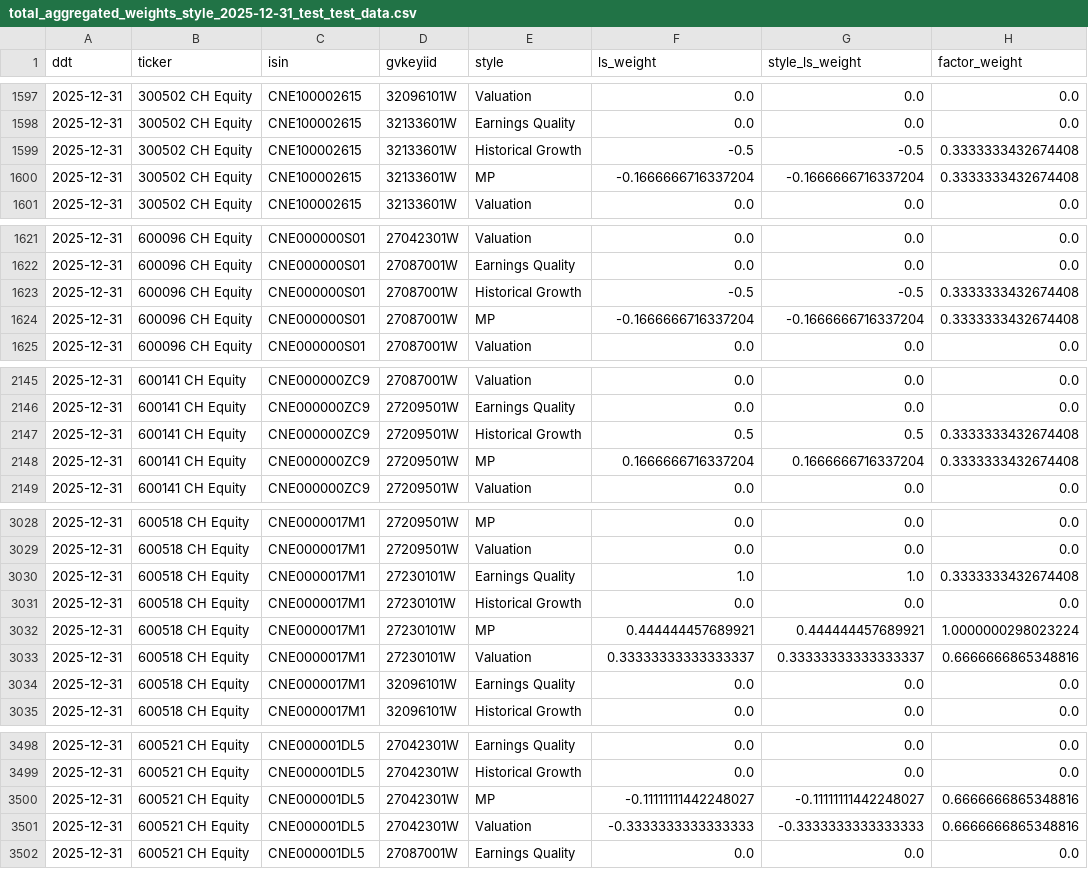
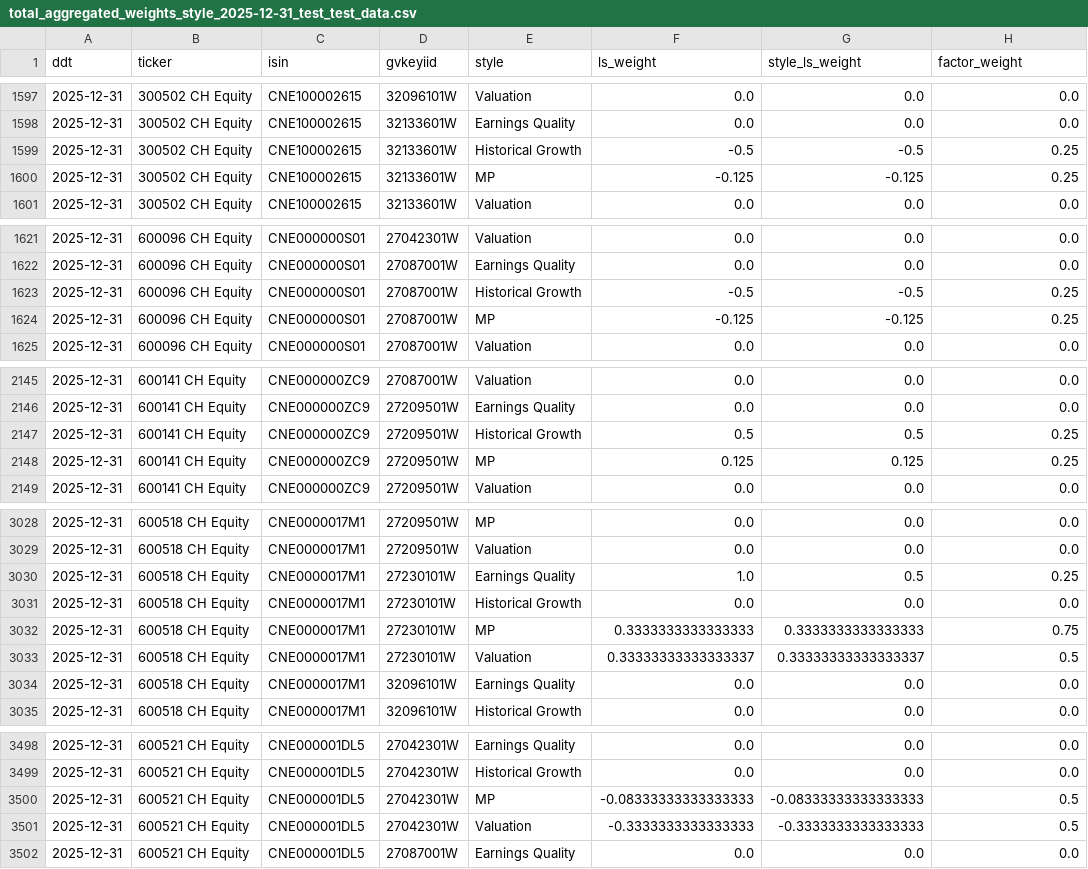
Before and after one commit to urhero/bok, a CSV file: output/total_aggregated_weights_style_2025-12-31_test_test_data.csv, drawn as a sheet; only a part is shown, gaps mark what is left out; the diff covers the shown part only.

```diff
--- a/output/total_aggregated_weights_style_2025-12-31_test_test_data.csv
+++ b/output/total_aggregated_weights_style_2025-12-31_test_test_data.csv
@@ -1598,4 +1598,4 @@ ddt,ticker,isin,gvkeyiid,style,ls_weight,style_ls_weight,factor_weight
 2025-12-31,300502 CH Equity,CNE100002615,32133601W,Earnings Quality,0.0,0.0,0.0
-2025-12-31,300502 CH Equity,CNE100002615,32133601W,Historical Growth,-0.5,-0.5,0.3333333432674408
-2025-12-31,300502 CH Equity,CNE100002615,32133601W,MP,-0.1666666716337204,-0.1666666716337204,0.3333333432674408
+2025-12-31,300502 CH Equity,CNE100002615,32133601W,Historical Growth,-0.5,-0.5,0.25
+2025-12-31,300502 CH Equity,CNE100002615,32133601W,MP,-0.125,-0.125,0.25
 2025-12-31,300502 CH Equity,CNE100002615,32133601W,Valuation,0.0,0.0,0.0
@@ -1622,4 +1622,4 @@ ddt,ticker,isin,gvkeyiid,style,ls_weight,style_ls_weight,factor_weight
 2025-12-31,600096 CH Equity,CNE000000S01,27087001W,Earnings Quality,0.0,0.0,0.0
-2025-12-31,600096 CH Equity,CNE000000S01,27087001W,Historical Growth,-0.5,-0.5,0.3333333432674408
-2025-12-31,600096 CH Equity,CNE000000S01,27087001W,MP,-0.1666666716337204,-0.1666666716337204,0.3333333432674408
+2025-12-31,600096 CH Equity,CNE000000S01,27087001W,Historical Growth,-0.5,-0.5,0.25
+2025-12-31,600096 CH Equity,CNE000000S01,27087001W,MP,-0.125,-0.125,0.25
 2025-12-31,600096 CH Equity,CNE000000S01,27087001W,Valuation,0.0,0.0,0.0
@@ -2146,4 +2146,4 @@ ddt,ticker,isin,gvkeyiid,style,ls_weight,style_ls_weight,factor_weight
 2025-12-31,600141 CH Equity,CNE000000ZC9,27209501W,Earnings Quality,0.0,0.0,0.0
-2025-12-31,600141 CH Equity,CNE000000ZC9,27209501W,Historical Growth,0.5,0.5,0.3333333432674408
-2025-12-31,600141 CH Equity,CNE000000ZC9,27209501W,MP,0.1666666716337204,0.1666666716337204,0.3333333432674408
+2025-12-31,600141 CH Equity,CNE000000ZC9,27209501W,Historical Growth,0.5,0.5,0.25
+2025-12-31,600141 CH Equity,CNE000000ZC9,27209501W,MP,0.125,0.125,0.25
 2025-12-31,600141 CH Equity,CNE000000ZC9,27209501W,Valuation,0.0,0.0,0.0
@@ -3029,6 +3029,6 @@ ddt,ticker,isin,gvkeyiid,style,ls_weight,style_ls_weight,factor_weight
 2025-12-31,600518 CH Equity,CNE0000017M1,27209501W,Valuation,0.0,0.0,0.0
-2025-12-31,600518 CH Equity,CNE0000017M1,27230101W,Earnings Quality,1.0,1.0,0.3333333432674408
+2025-12-31,600518 CH Equity,CNE0000017M1,27230101W,Earnings Quality,1.0,0.5,0.25
 2025-12-31,600518 CH Equity,CNE0000017M1,27230101W,Historical Growth,0.0,0.0,0.0
-2025-12-31,600518 CH Equity,CNE0000017M1,27230101W,MP,0.444444457689921,0.444444457689921,1.0000000298023224
-2025-12-31,600518 CH Equity,CNE0000017M1,27230101W,Valuation,0.33333333333333337,0.33333333333333337,0.6666666865348816
+2025-12-31,600518 CH Equity,CNE0000017M1,27230101W,MP,0.3333333333333333,0.3333333333333333,0.75
+2025-12-31,600518 CH Equity,CNE0000017M1,27230101W,Valuation,0.33333333333333337,0.33333333333333337,0.5
 2025-12-31,600518 CH Equity,CNE0000017M1,32096101W,Earnings Quality,0.0,0.0,0.0
@@ -3499,4 +3499,4 @@ ddt,ticker,isin,gvkeyiid,style,ls_weight,style_ls_weight,factor_weight
 2025-12-31,600521 CH Equity,CNE000001DL5,27042301W,Historical Growth,0.0,0.0,0.0
-2025-12-31,600521 CH Equity,CNE000001DL5,27042301W,MP,-0.11111111442248027,-0.11111111442248027,0.6666666865348816
-2025-12-31,600521 CH Equity,CNE000001DL5,27042301W,Valuation,-0.3333333333333333,-0.3333333333333333,0.6666666865348816
+2025-12-31,600521 CH Equity,CNE000001DL5,27042301W,MP,-0.08333333333333333,-0.08333333333333333,0.5
+2025-12-31,600521 CH Equity,CNE000001DL5,27042301W,Valuation,-0.3333333333333333,-0.3333333333333333,0.5
 2025-12-31,600521 CH Equity,CNE000001DL5,27087001W,Earnings Quality,0.0,0.0,0.0
```
Also changed, not shown: 27 edited cells elsewhere in this file, output/overfit_diagnostics.csv, output/total_aggregated_weights_2025-12-31_test_test_data.csv, 22 other files.
